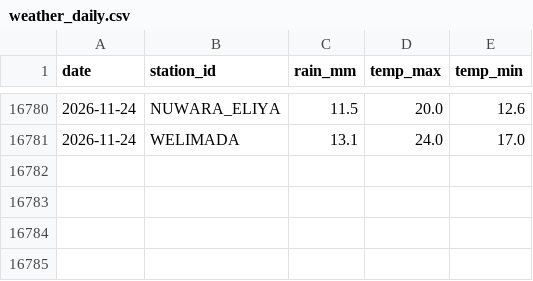
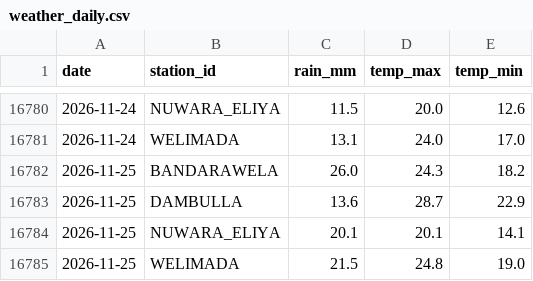
Before and after one commit to Jannahan/modelx, a CSV file: data/history/weather_daily.csv, drawn as a sheet; only a part is shown, gaps mark what is left out; the diff names each change by its address in the sheet, - before the commit and + after, or states it on an @@ line.

```diff
--- a/data/history/weather_daily.csv
+++ b/data/history/weather_daily.csv
+row 16782: 2026-11-25 | BANDARAWELA | 26.0 | 24.3 | 18.2
+row 16783: 2026-11-25 | DAMBULLA | 13.6 | 28.7 | 22.9
+row 16784: 2026-11-25 | NUWARA_ELIYA | 20.1 | 20.1 | 14.1
+row 16785: 2026-11-25 | WELIMADA | 21.5 | 24.8 | 19.0
```
Also changed, not shown: 2 other files.
